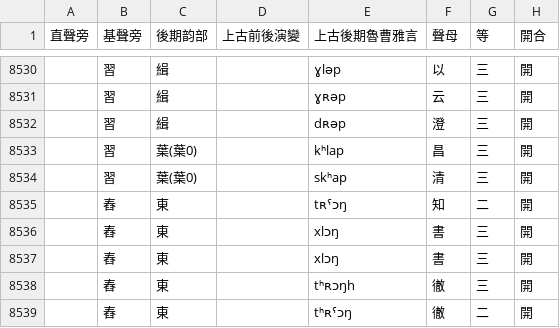
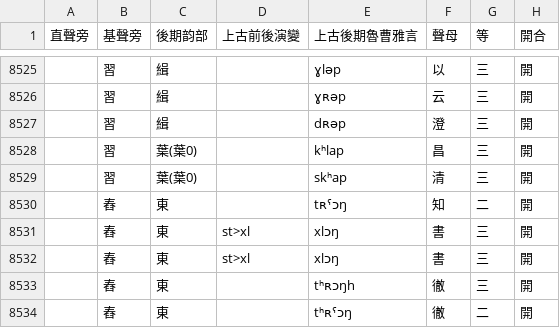
Before and after one commit to uliloewi/Shang4Gu3In1, a CSV file: 上古音.csv, drawn as a sheet; only a part is shown, gaps mark what is left out; addresses are those after the commit; the diff covers the shown part only; the diff names each change by its address in the sheet, - before the commit and + after, or states it on an @@ line.

Commit message:
千有ŋ，旁證སྟོངstong。秦有ŋ，旁證從舂省，柳漫以爲舂亦聲。

```diff
--- a/上古音.csv
+++ b/上古音.csv
-D8531:D8532 (上古前後演變): (empty)
+D8531:D8532 (上古前後演變): st>xl
```
Also changed, not shown: 5 added rows, 5 removed rows and 11 edited cells elsewhere in this file.
